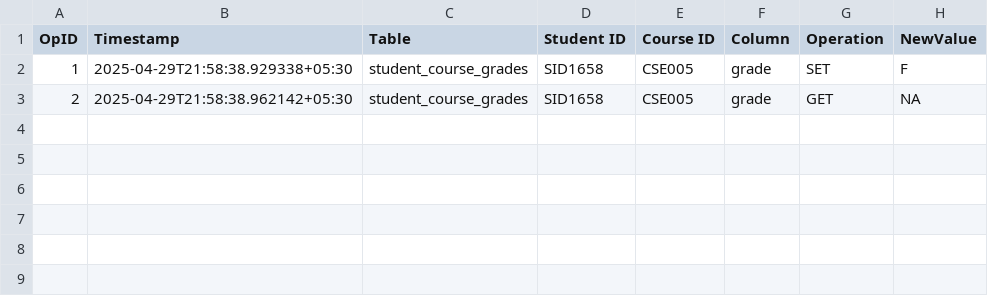
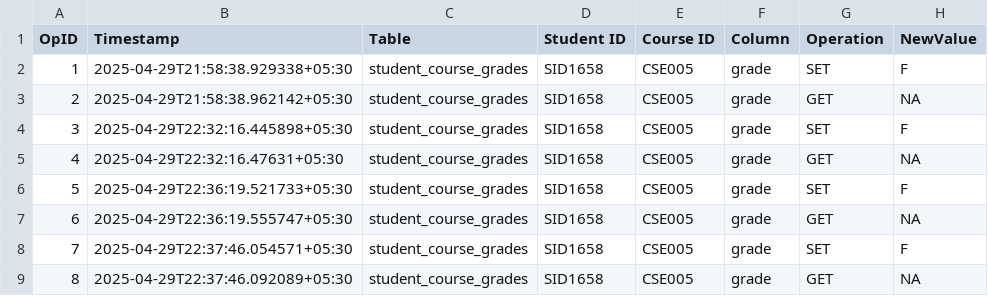
Before and after one commit to subham-agarwal05/Data-Synchronization-Across-Heterogeneous-Systems, a CSV file: src/data/postgres_oplog.csv, drawn as a sheet; the diff names each change by its address in the sheet, - before the commit and + after, or states it on an @@ line.

```diff
--- a/src/data/postgres_oplog.csv
+++ b/src/data/postgres_oplog.csv
+row 4: 3 | 2025-04-29T22:32:16.445898+05:30 | student_course_grades | SID1658 | CSE005 | grade | SET | F
+row 5: 4 | 2025-04-29T22:32:16.47631+05:30 | student_course_grades | SID1658 | CSE005 | grade | GET | NA
+row 6: 5 | 2025-04-29T22:36:19.521733+05:30 | student_course_grades | SID1658 | CSE005 | grade | SET | F
+row 7: 6 | 2025-04-29T22:36:19.555747+05:30 | student_course_grades | SID1658 | CSE005 | grade | GET | NA
+row 8: 7 | 2025-04-29T22:37:46.054571+05:30 | student_course_grades | SID1658 | CSE005 | grade | SET | F
+row 9: 8 | 2025-04-29T22:37:46.092089+05:30 | student_course_grades | SID1658 | CSE005 | grade | GET | NA
```
Also changed, not shown: src/data/hive_oplog.csv, src/data/mongo_oplog.csv, 4 other files.
